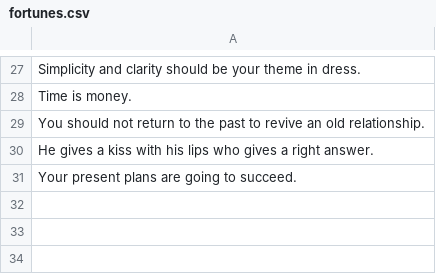
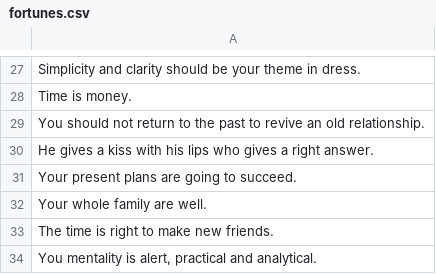
Before and after one commit to jasmaa/fortune-cookie-dataset, a CSV file: fortunes.csv, drawn as a sheet; only a part is shown, gaps mark what is left out.

Commit message:
Add fortunes from pacifica

```diff
--- a/fortunes.csv
+++ b/fortunes.csv
@@ -31 +31,4 @@ He gives a kiss with his lips who gives a right answer.
 Your present plans are going to succeed.
+Your whole family are well.
+The time is right to make new friends.
+"You mentality is alert, practical and analytical."
```
